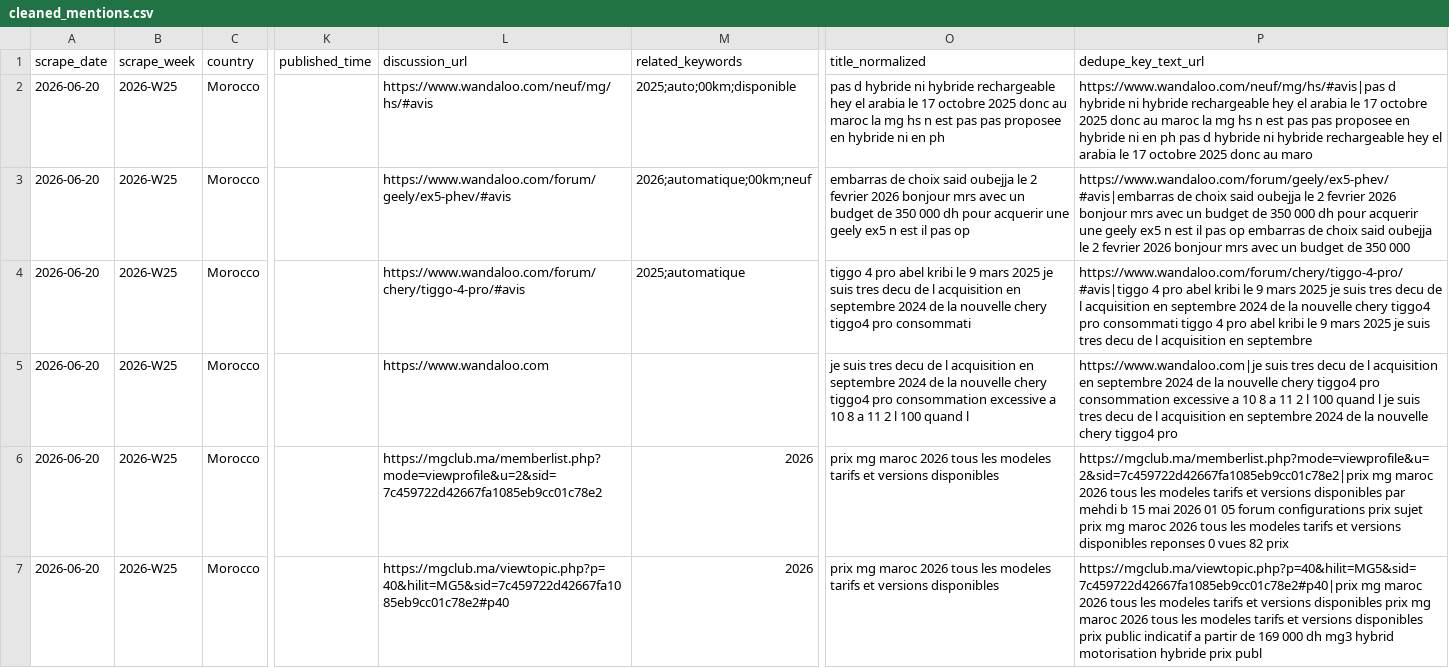
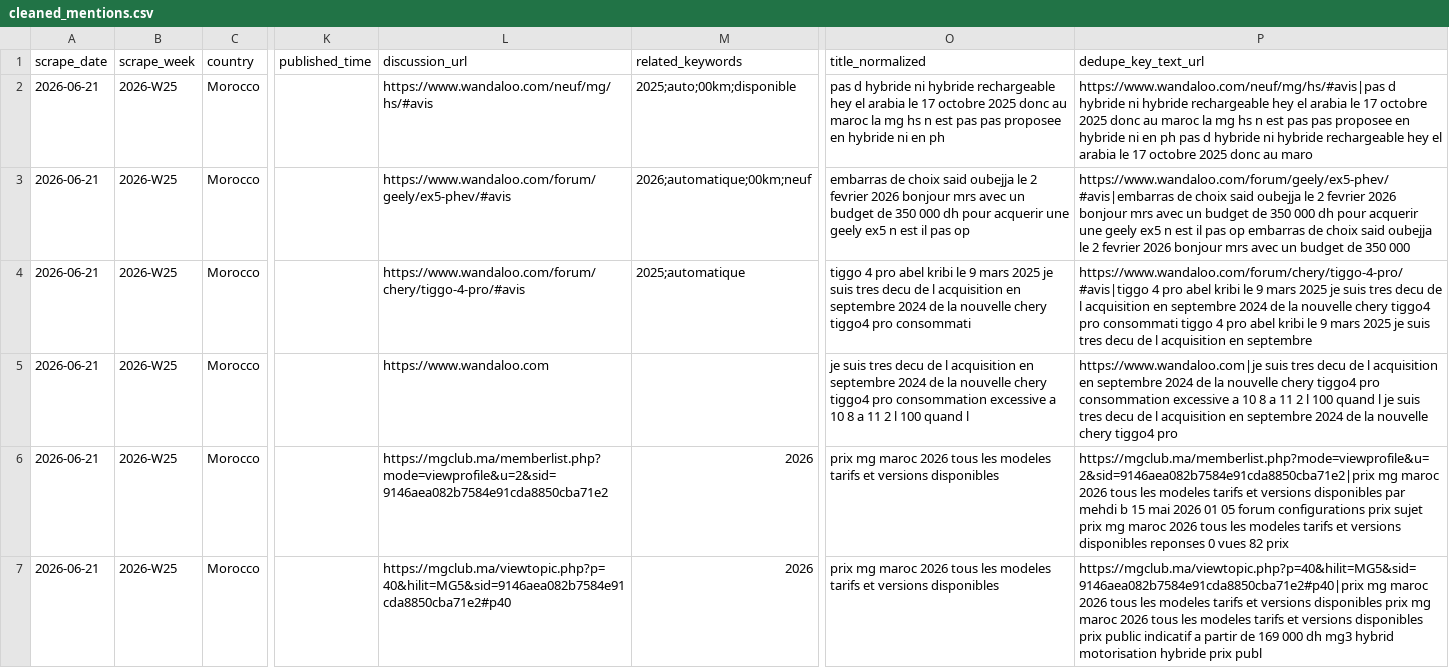
Before and after one commit to DTBknight/car-export-radar, a CSV file: data/latest/cleaned_mentions.csv, drawn as a sheet; only a part is shown, gaps mark what is left out; the diff covers the shown part only; the diff names each change by its address in the sheet, - before the commit and + after, or states it on an @@ line.

```diff
--- a/data/latest/cleaned_mentions.csv
+++ b/data/latest/cleaned_mentions.csv
-A2:A7 (scrape_date): 2026-06-20
+A2:A7 (scrape_date): 2026-06-21
-L6 (discussion_url): https://mgclub.ma/memberlist.php?mode=viewprofile&u=2&sid=7c459722d42667fa1085eb9cc01c78e2
+L6 (discussion_url): https://mgclub.ma/memberlist.php?mode=viewprofile&u=2&sid=9146aea082b7584e91cda8850cba71e2
-P6 (dedupe_key_text_url): https://mgclub.ma/memberlist.php?mode=viewprofile&u=2&sid=7c459722d42667fa1085eb9cc01c78e2|prix mg maroc…
+P6 (dedupe_key_text_url): https://mgclub.ma/memberlist.php?mode=viewprofile&u=2&sid=9146aea082b7584e91cda8850cba71e2|prix mg maroc…
-L7 (discussion_url): https://mgclub.ma/viewtopic.php?p=40&hilit=MG5&sid=7c459722d42667fa1085eb9cc01c78e2#p40
+L7 (discussion_url): https://mgclub.ma/viewtopic.php?p=40&hilit=MG5&sid=9146aea082b7584e91cda8850cba71e2#p40
-P7 (dedupe_key_text_url): https://mgclub.ma/viewtopic.php?p=40&hilit=MG5&sid=7c459722d42667fa1085eb9cc01c78e2#p40|prix mg maroc…
+P7 (dedupe_key_text_url): https://mgclub.ma/viewtopic.php?p=40&hilit=MG5&sid=9146aea082b7584e91cda8850cba71e2#p40|prix mg maroc…
```
Also changed, not shown: 14 edited cells elsewhere in this file, data/latest/evidence_samples.csv, data/latest/model_heat_by_market.csv, 2 other files.
